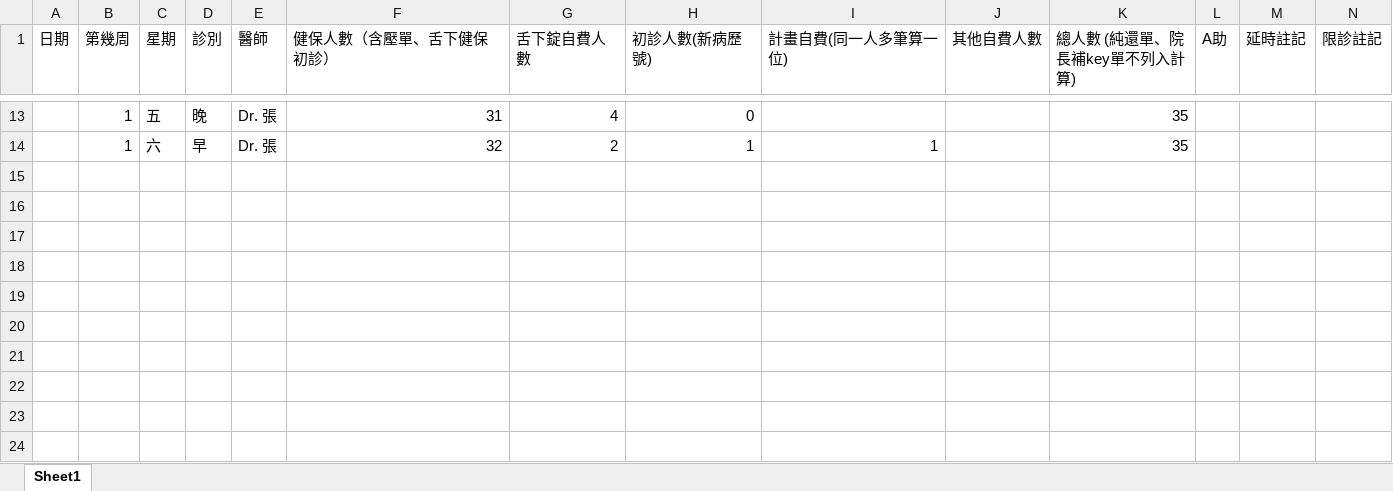
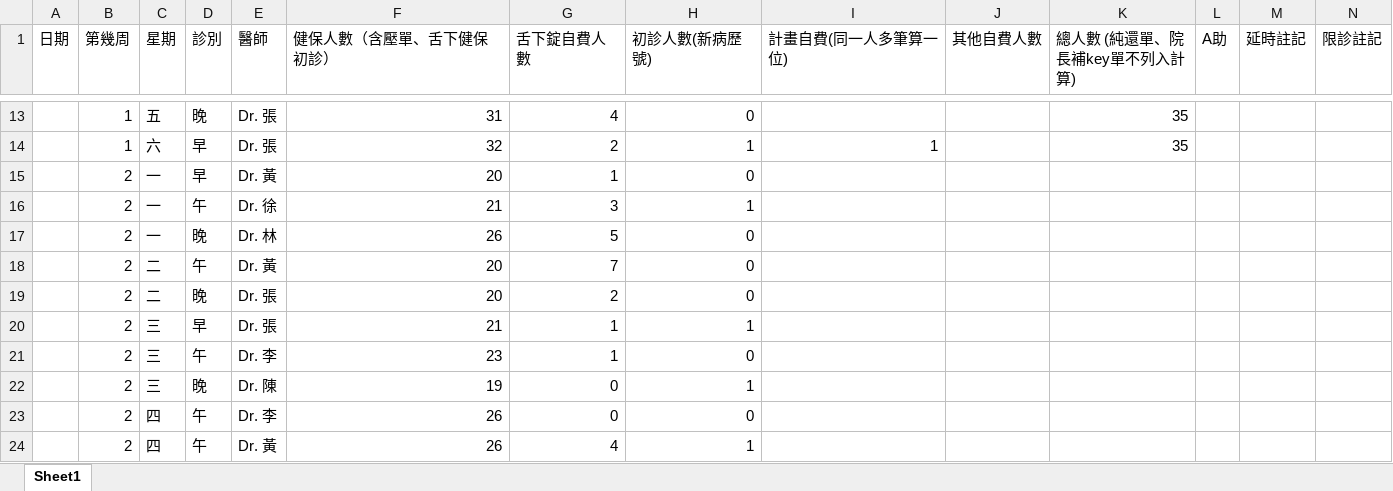
Before and after one commit to YBTaro/Project-for-Psychological-Clinic, an Excel workbook: Book1.xlsx, sheet Sheet1, drawn as a sheet; only a part is shown, gaps mark what is left out; values as stored, in another font and other column widths than the file's, no borders; rows hold the shown columns only; the diff names each change by its address in the sheet, - before the commit and + after, or states it on an @@ line.

```diff
--- a/Book1.xlsx (sheet Sheet1)
+++ b/Book1.xlsx (sheet Sheet1)
+row 15:  | 2 | 一 | 早 | Dr. 黃 | 20 | 1 | 0
+row 16:  | 2 | 一 | 午 | Dr. 徐 | 21 | 3 | 1
+row 17:  | 2 | 一 | 晚 | Dr. 林 | 26 | 5 | 0
+row 18:  | 2 | 二 | 午 | Dr. 黃 | 20 | 7 | 0
+row 19:  | 2 | 二 | 晚 | Dr. 張 | 20 | 2 | 0
+row 20:  | 2 | 三 | 早 | Dr. 張 | 21 | 1 | 1
+row 21:  | 2 | 三 | 午 | Dr. 李 | 23 | 1 | 0
+row 22:  | 2 | 三 | 晚 | Dr. 陳 | 19 | 0 | 1
+row 23:  | 2 | 四 | 午 | Dr. 李 | 26 | 0 | 0
+row 24:  | 2 | 四 | 午 | Dr. 黃 | 26 | 4 | 1
```
Also changed, not shown: 3 other files.
